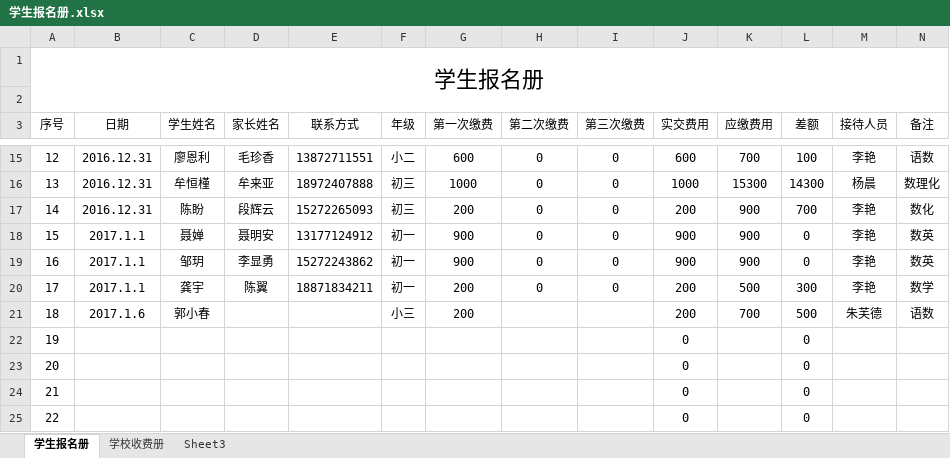
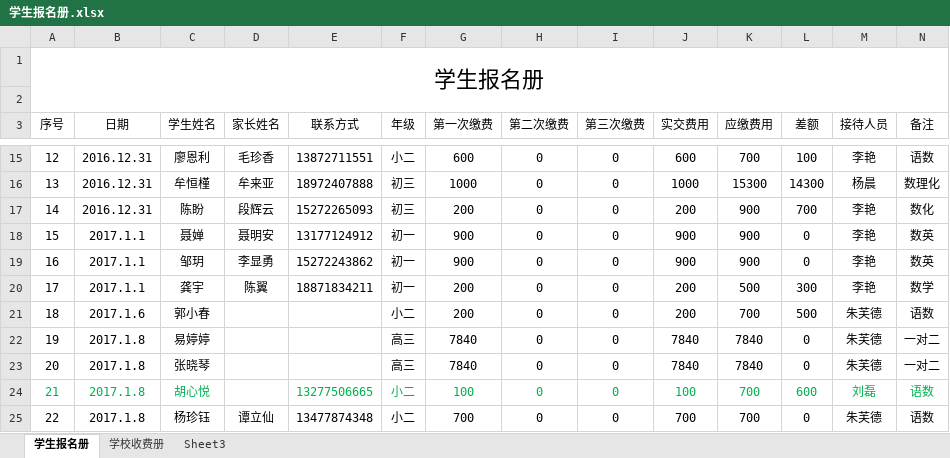
Before and after one commit to SolidFighter/LH_EDU, an Excel workbook: 员工归档/工作输出/屈圣冰/学生报名册.xlsx, sheet 学生报名册, drawn as a sheet; only a part is shown, gaps mark what is left out; values as stored, in another font and other column widths than the file's, no borders; the diff covers the shown part only; the diff names each change by its address in the sheet, - before the commit and + after, or states it on an @@ line.

```diff
--- a/员工归档/工作输出/屈圣冰/学生报名册.xlsx (sheet 学生报名册)
+++ b/员工归档/工作输出/屈圣冰/学生报名册.xlsx (sheet 学生报名册)
-F21 (年级): 小三
+F21 (年级): 小二
-H21:H25 (第二次缴费): (empty)
+H21:H25 (第二次缴费): 0
-I21:I25 (第三次缴费): (empty)
+I21:I25 (第三次缴费): 0
-B22:B25 (日期): (empty)
+B22:B25 (日期): 2017.1.8
-C22 (学生姓名): (empty)
+C22 (学生姓名): 易婷婷
-F22:F23 (年级): (empty)
+F22:F23 (年级): 高三
-G22:G23 (第一次缴费): (empty)
+G22:G23 (第一次缴费): 7840
-J22:J23 (实交费用): 0
+J22:J23 (实交费用): 7840
-K22:K23 (应缴费用): (empty)
+K22:K23 (应缴费用): 7840
-M22:M23 (接待人员): (empty)
+M22:M23 (接待人员): 朱芙德
-N22:N23 (备注): (empty)
+N22:N23 (备注): 一对二
-C23 (学生姓名): (empty)
+C23 (学生姓名): 张晓琴
-A24 text colour: black
+A24 text colour: #00B050
-C24 (学生姓名): (empty)
+C24 (学生姓名): 胡心悦
-E24 (联系方式): (empty)
+E24 (联系方式): 13277506665
-F24:F25 (年级): (empty)
+F24:F25 (年级): 小二
-G24 (第一次缴费): (empty)
+G24 (第一次缴费): 100
-J24 (实交费用): 0
+J24 (实交费用): 100
-J24 text colour: black
+J24 text colour: #00B050
-K24:K25 (应缴费用): (empty)
+K24:K25 (应缴费用): 700
-L24 (差额): 0
+L24 (差额): 600
-L24 text colour: black
+L24 text colour: #00B050
-M24 (接待人员): (empty)
+M24 (接待人员): 刘磊
-N24:N25 (备注): (empty)
+N24:N25 (备注): 语数
-C25 (学生姓名): (empty)
+C25 (学生姓名): 杨珍钰
-D25 (家长姓名): (empty)
+D25 (家长姓名): 谭立仙
-E25 (联系方式): (empty)
+E25 (联系方式): 13477874348
-G25 (第一次缴费): (empty)
+G25 (第一次缴费): 700
-J25 (实交费用): 0
+J25 (实交费用): 700
-M25 (接待人员): (empty)
+M25 (接待人员): 朱芙德
```
Also changed, not shown: 178 edited cells and cell formats elsewhere in this sheet, 员工归档/工作输出/屈圣冰/分班册/一对一/易婷婷、张晓琴.xlsx, 员工归档/工作输出/屈圣冰/分班册/任课老师课表/冉洪源.xlsx, 21 other files.
